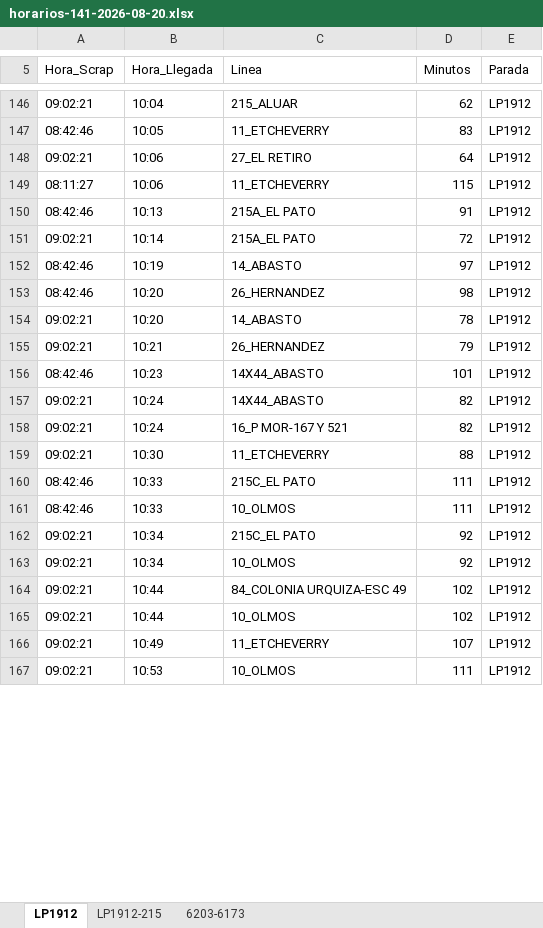
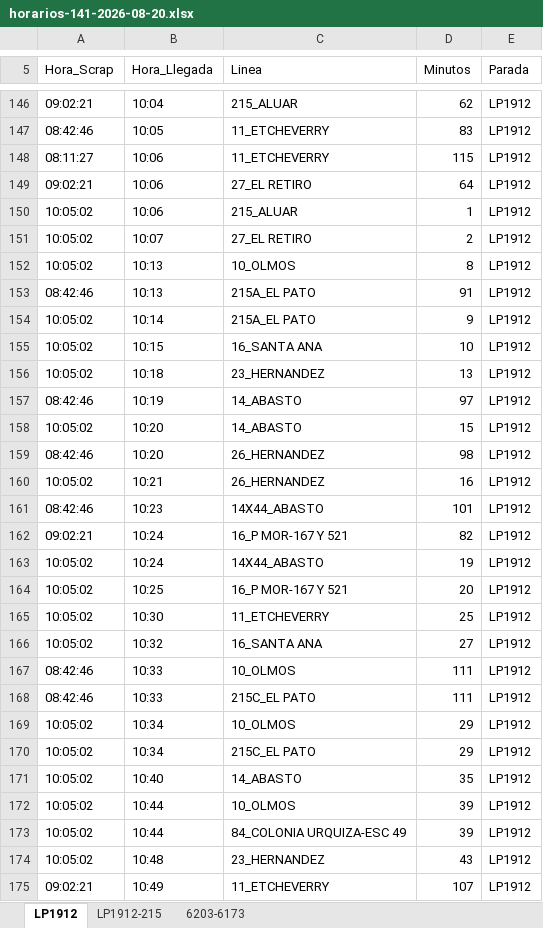
Before and after one commit to palomac00/recolector-cuadradoapp, an Excel workbook: data/horarios-141-2026-08-20.xlsx, sheet LP1912, drawn as a sheet; only a part is shown, gaps mark what is left out; the shorter side is filled out with more unchanged rows; values as stored, in another font and other column widths than the file's, no borders; removed rows and columns are numbered as before the commit, all else as after; the diff covers the shown part only; the diff names each change by its address in the sheet, - before the commit and + after, or states it on an @@ line.

```diff
--- a/data/horarios-141-2026-08-20.xlsx (sheet LP1912)
+++ b/data/horarios-141-2026-08-20.xlsx (sheet LP1912)
@@ row 149 moved to row 148: 08:11:27 @@
+row 150: 10:05:02 | 10:06 | 215_ALUAR | 1 | LP1912
+row 151: 10:05:02 | 10:07 | 27_EL RETIRO | 2 | LP1912
+row 152: 10:05:02 | 10:13 | 10_OLMOS | 8 | LP1912
-A154 (Hora_Scrap): 09:02:21
+A154 (Hora_Scrap): 10:05:02
-D154 (Minutos): 72
+D154 (Minutos): 9
+row 155: 10:05:02 | 10:15 | 16_SANTA ANA | 10 | LP1912
+row 156: 10:05:02 | 10:18 | 23_HERNANDEZ | 13 | LP1912
+row 158: 10:05:02 | 10:20 | 14_ABASTO | 15 | LP1912
-row 154: 09:02:21 | 10:20 | 14_ABASTO | 78 | LP1912
-A160 (Hora_Scrap): 09:02:21
+A160 (Hora_Scrap): 10:05:02
-D160 (Minutos): 79
+D160 (Minutos): 16
-row 157: 09:02:21 | 10:24 | 14X44_ABASTO | 82 | LP1912
+row 163: 10:05:02 | 10:24 | 14X44_ABASTO | 19 | LP1912
+row 164: 10:05:02 | 10:25 | 16_P MOR-167 Y 521 | 20 | LP1912
-A165 (Hora_Scrap): 09:02:21
+A165 (Hora_Scrap): 10:05:02
-D165 (Minutos): 88
+D165 (Minutos): 25
+row 166: 10:05:02 | 10:32 | 16_SANTA ANA | 27 | LP1912
+row 167: 08:42:46 | 10:33 | 10_OLMOS | 111 | LP1912
-A169 (Hora_Scrap): 08:42:46
+A169 (Hora_Scrap): 10:05:02
-B169 (Hora_Llegada): 10:33
+B169 (Hora_Llegada): 10:34
-D169 (Minutos): 111
+D169 (Minutos): 29
-A170 (Hora_Scrap): 09:02:21
+A170 (Hora_Scrap): 10:05:02
-D170 (Minutos): 92
+D170 (Minutos): 29
+row 171: 10:05:02 | 10:40 | 14_ABASTO | 35 | LP1912
-A172:A173 (Hora_Scrap): 09:02:21
+A172:A173 (Hora_Scrap): 10:05:02
-B172 (Hora_Llegada): 10:34
+B172 (Hora_Llegada): 10:44
-D172 (Minutos): 92
+D172 (Minutos): 39
-D173 (Minutos): 102
+D173 (Minutos): 39
-row 165: 09:02:21 | 10:44 | 10_OLMOS | 102 | LP1912
+row 174: 10:05:02 | 10:48 | 23_HERNANDEZ | 43 | LP1912
```
Also changed, not shown: 21 added rows, 13 moved rows and 4 edited cells elsewhere in this sheet, sheet LP1912-215, sheet 6203-6173.
